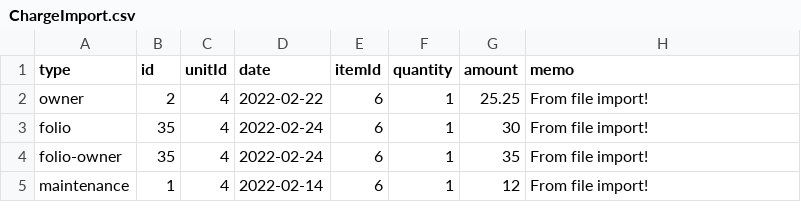
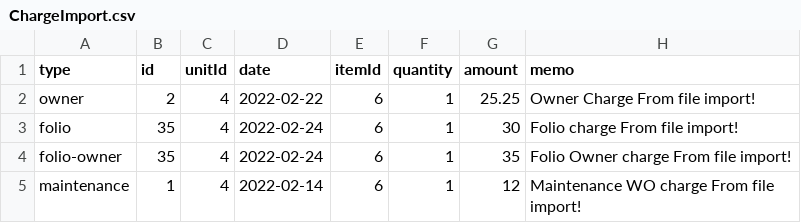
Before and after one commit to perumal006/uploads, a CSV file: ChargeImport.csv, drawn as a sheet.

Commit message:
Update ChargeImport.csv

```diff
--- a/ChargeImport.csv
+++ b/ChargeImport.csv
@@ -1,5 +1,5 @@
 type,id,unitId,date,itemId,quantity,amount,memo
-owner,2,4,2022-02-22,6,1,25.25,From file import!
-folio,35,4,2022-02-24,6,1,30,From file import!
-folio-owner,35,4,2022-02-24,6,1,35,From file import!
-maintenance,1,4,2022-02-14,6,1,12,From file import!
+owner,2,4,2022-02-22,6,1,25.25,Owner Charge From file import!
+folio,35,4,2022-02-24,6,1,30,Folio charge From file import!
+folio-owner,35,4,2022-02-24,6,1,35,Folio Owner charge From file import!
+maintenance,1,4,2022-02-14,6,1,12,Maintenance WO charge From file import!
```
